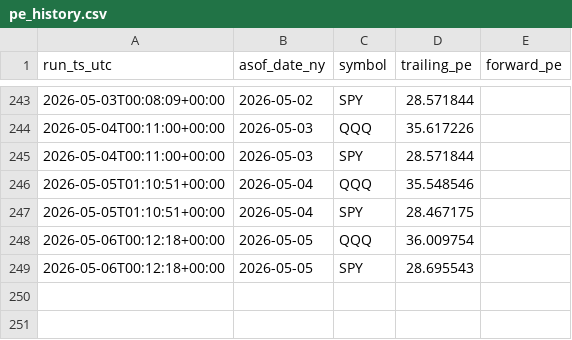
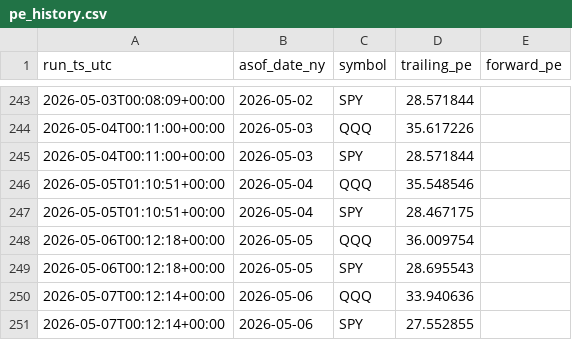
Before and after one commit to paulshang666666/SPY-QQQ-S-PE, a CSV file: data/pe_history.csv, drawn as a sheet; only a part is shown, gaps mark what is left out; the diff names each change by its address in the sheet, - before the commit and + after, or states it on an @@ line.

```diff
--- a/data/pe_history.csv
+++ b/data/pe_history.csv
+row 250: 2026-05-07T00:12:14+00:00 | 2026-05-06 | QQQ | 33.940636
+row 251: 2026-05-07T00:12:14+00:00 | 2026-05-06 | SPY | 27.552855
```
